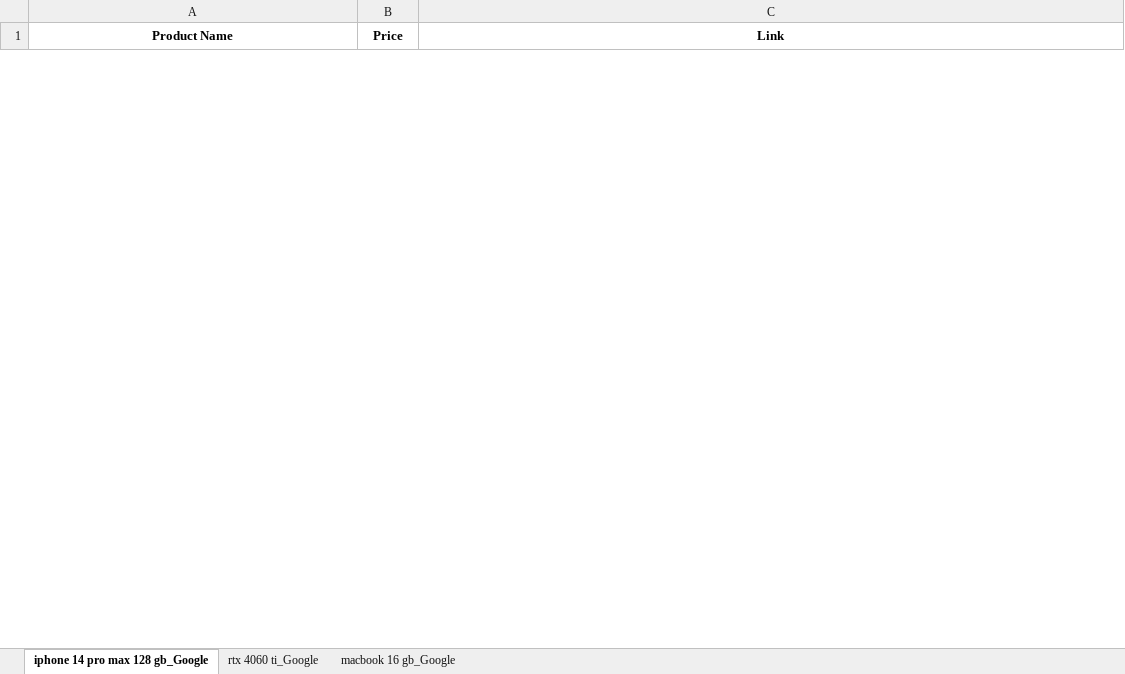
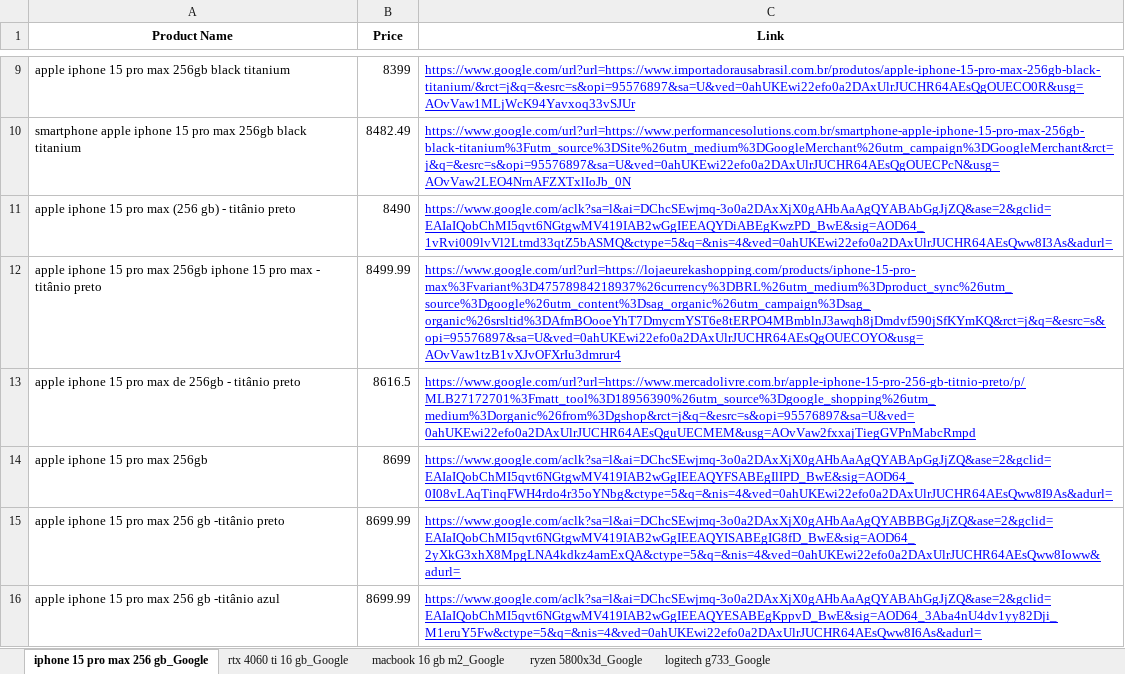
Before and after one commit to ranonbezerra/Shopping_Auto_Search, an Excel workbook: Search_Results_Google_Shopping.xlsx, sheet iphone 15 pro max 256 gb_Google, drawn as a sheet; only a part is shown, gaps mark what is left out; values as stored, in another font and other column widths than the file's, no borders; the diff covers the shown part only; the diff names each change by its address in the sheet, - before the commit and + after, or states it on an @@ line.

Commit message:
Updates on the product_search methods, fixing a few bugs

```diff
--- a/Search_Results_Google_Shopping.xlsx (sheet iphone 15 pro max 256 gb_Google)
+++ b/Search_Results_Google_Shopping.xlsx (sheet iphone 15 pro max 256 gb_Google)
-sheet tab: iphone 14 pro max 128 gb_Google
+sheet tab: iphone 15 pro max 256 gb_Google
-sheet tab: rtx 4060 ti_Google
+sheet tab: rtx 4060 ti 16 gb_Google
-sheet tab: macbook 16 gb_Google
+sheet tab: macbook 16 gb m2_Google
+sheet tab: ryzen 5800x3d_Google
+sheet tab: logitech g733_Google
+row 9: apple iphone 15 pro max 256gb black titanium | 8399 | https://www.google.com/url?url=https://www.importadorausabrasil.com.br/produtos/apple-iphone-15-pro-max-256gb-black-titanium/&rct=j&q=&esrc=s&opi=95576897&sa=U&ved=0ahUKEwi22efo0a2DAxUlrJUCHR64AEsQgOUECO0R&usg=AOvVaw1MLjWcK94Yavxoq33vSJUr
+row 10: smartphone apple iphone 15 pro max 256gb black titanium | 8482.49 | https://www.google.com/url?url=https://www.performancesolutions.com.br/smartphone-apple-iphone-15-pro-max-256gb-black-titanium%3Futm_source%3DSite%26utm_medium%3DGoogleMerchant%26utm_campaign%3DGoogleMerchant&rct=j&q=&esrc=s&opi=95576897&sa=U&ved=0ahUKEwi22efo0a2DAxUlrJUCHR64AEsQgOUECPcN&usg=AOvVaw2LEO4NrnAFZXTxlIoJb_0N
+row 11: apple iphone 15 pro max (256 gb) - titânio preto | 8490 | https://www.google.com/aclk?sa=l&ai=DChcSEwjmq-3o0a2DAxXjX0gAHbAaAgQYABAbGgJjZQ&ase=2&gclid=EAIaIQobChMI5qvt6NGtgwMV419IAB2wGgIEEAQYDiABEgKwzPD_BwE&sig=AOD64_1vRvi009lvVl2Ltmd33qtZ5bASMQ&ctype=5&q=&nis=4&ved=0ahUKEwi22efo0a2DAxUlrJUCHR64AEsQww8I3As&adurl=
+row 12: apple iphone 15 pro max 256gb iphone 15 pro max - titânio preto | 8499.99 | https://www.google.com/url?url=https://lojaeurekashopping.com/products/iphone-15-pro-max%3Fvariant%3D47578984218937%26currency%3DBRL%26utm_medium%3Dproduct_sync%26utm_source%3Dgoogle%26utm_content%3Dsag_organic%26utm_campaign%3Dsag_organic%26srsltid%3DAfmBOooeYhT7DmycmYST6e8tERPO4MBmblnJ3awqh8jDmdvf590jSfKYmKQ&rct=j&q=&esrc=s&opi=95576897&sa=U&ved=0ahUKEwi22efo0a2DAxUlrJUCHR64AEsQgOUECOYO&usg=AOvVaw1tzB1vXJvOFXrIu3dmrur4
+row 13: apple iphone 15 pro max de 256gb - titânio preto | 8616.5 | https://www.google.com/url?url=https://www.mercadolivre.com.br/apple-iphone-15-pro-256-gb-titnio-preto/p/MLB27172701%3Fmatt_tool%3D18956390%26utm_source%3Dgoogle_shopping%26utm_medium%3Dorganic%26from%3Dgshop&rct=j&q=&esrc=s&opi=95576897&sa=U&ved=0ahUKEwi22efo0a2DAxUlrJUCHR64AEsQguUECMEM&usg=AOvVaw2fxxajTiegGVPnMabcRmpd
+row 14: apple iphone 15 pro max 256gb | 8699 | https://www.google.com/aclk?sa=l&ai=DChcSEwjmq-3o0a2DAxXjX0gAHbAaAgQYABApGgJjZQ&ase=2&gclid=EAIaIQobChMI5qvt6NGtgwMV419IAB2wGgIEEAQYFSABEgIlIPD_BwE&sig=AOD64_0I08vLAqTinqFWH4rdo4r35oYNbg&ctype=5&q=&nis=4&ved=0ahUKEwi22efo0a2DAxUlrJUCHR64AEsQww8I9As&adurl=
+row 15: apple iphone 15 pro max 256 gb -titânio preto | 8699.99 | https://www.google.com/aclk?sa=l&ai=DChcSEwjmq-3o0a2DAxXjX0gAHbAaAgQYABBBGgJjZQ&ase=2&gclid=EAIaIQobChMI5qvt6NGtgwMV419IAB2wGgIEEAQYISABEgIG8fD_BwE&sig=AOD64_2yXkG3xhX8MpgLNA4kdkz4amExQA&ctype=5&q=&nis=4&ved=0ahUKEwi22efo0a2DAxUlrJUCHR64AEsQww8Ioww&adurl=
+row 16: apple iphone 15 pro max 256 gb -titânio azul | 8699.99 | https://www.google.com/aclk?sa=l&ai=DChcSEwjmq-3o0a2DAxXjX0gAHbAaAgQYABAhGgJjZQ&ase=2&gclid=EAIaIQobChMI5qvt6NGtgwMV419IAB2wGgIEEAQYESABEgKppvD_BwE&sig=AOD64_3Aba4nU4dv1yy82Dji_M1eruY5Fw&ctype=5&q=&nis=4&ved=0ahUKEwi22efo0a2DAxUlrJUCHR64AEsQww8I6As&adurl=
```
Also changed, not shown: 49 added rows and 9 removed rows elsewhere in this sheet, sheet rtx 4060 ti 16 gb_Google, sheet macbook 16 gb m2_Google, products.xlsx, 2 other files.
